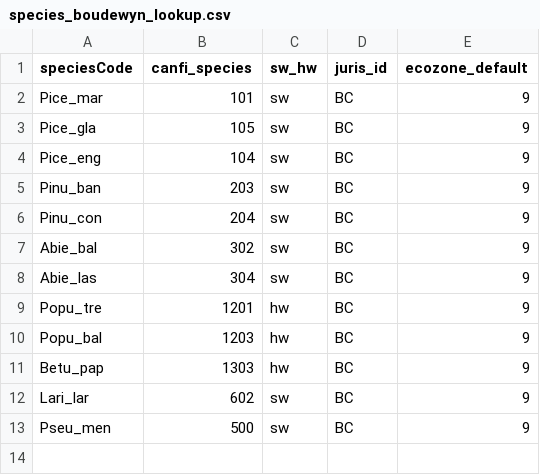
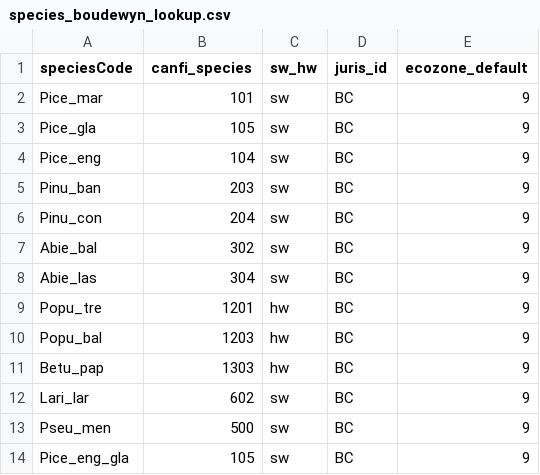
Before and after one commit to AllenLarocque/biomass_yieldTablesWS3, a CSV file: data/species_boudewyn_lookup.csv, drawn as a sheet.

```diff
--- a/data/species_boudewyn_lookup.csv
+++ b/data/species_boudewyn_lookup.csv
@@ -13 +13,2 @@ Lari_lar,602,sw,BC,9
 Pseu_men,500,sw,BC,9
+Pice_eng_gla,105,sw,BC,9
```
Also changed, not shown: 1 other file.
